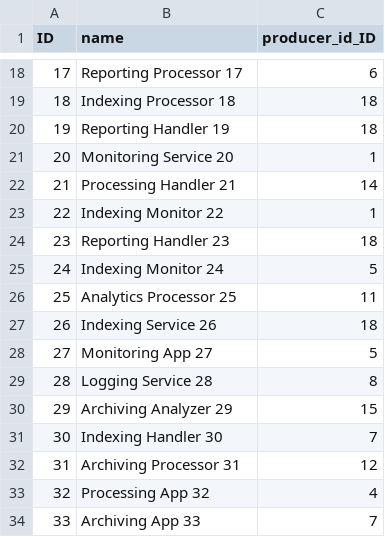
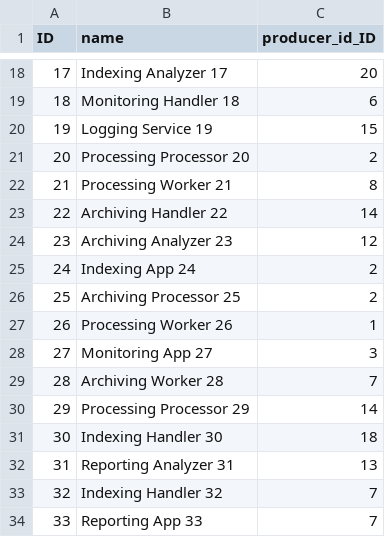
Before and after one commit to panizinko/events-api, a CSV file: db/data/events-Consumer.csv, drawn as a sheet; only a part is shown, gaps mark what is left out; the diff covers the shown part only.

```diff
--- a/db/data/events-Consumer.csv
+++ b/db/data/events-Consumer.csv
@@ -18,17 +18,17 @@ ID,name,producer_id_ID
-17,"Reporting Processor 17",6
-18,"Indexing Processor 18",18
-19,"Reporting Handler 19",18
-20,"Monitoring Service 20",1
-21,"Processing Handler 21",14
-22,"Indexing Monitor 22",1
-23,"Reporting Handler 23",18
-24,"Indexing Monitor 24",5
-25,"Analytics Processor 25",11
-26,"Indexing Service 26",18
-27,"Monitoring App 27",5
-28,"Logging Service 28",8
-29,"Archiving Analyzer 29",15
-30,"Indexing Handler 30",7
-31,"Archiving Processor 31",12
-32,"Processing App 32",4
-33,"Archiving App 33",7
+17,"Indexing Analyzer 17",20
+18,"Monitoring Handler 18",6
+19,"Logging Service 19",15
+20,"Processing Processor 20",2
+21,"Processing Worker 21",8
+22,"Archiving Handler 22",14
+23,"Archiving Analyzer 23",12
+24,"Indexing App 24",2
+25,"Archiving Processor 25",2
+26,"Processing Worker 26",1
+27,"Monitoring App 27",3
+28,"Archiving Worker 28",7
+29,"Processing Processor 29",14
+30,"Indexing Handler 30",18
+31,"Reporting Analyzer 31",13
+32,"Indexing Handler 32",7
+33,"Reporting App 33",7
```
Also changed, not shown: 161 edited cells elsewhere in this file, db/data/events-Event.csv, db/data/events-EventTopic.csv, 3 other files.
